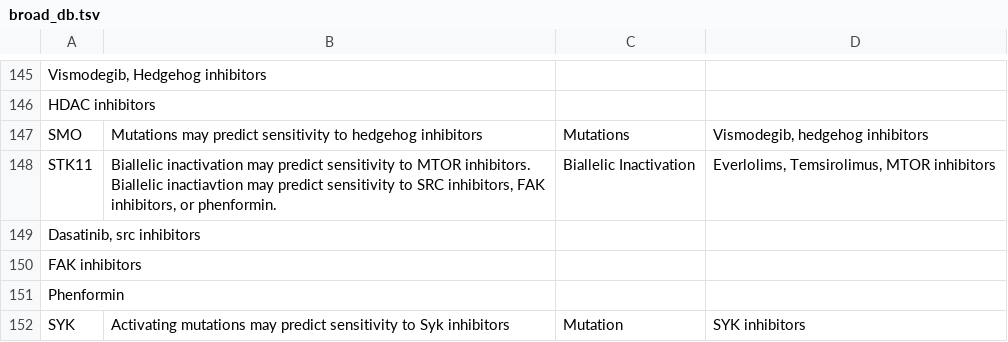
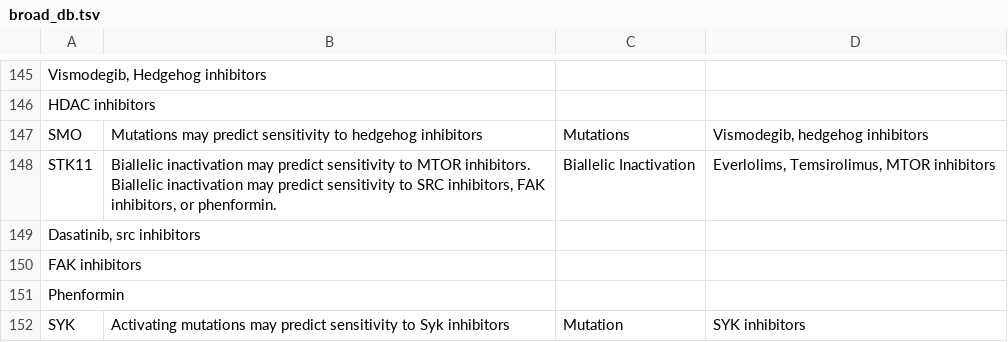
Before and after one commit to Channing-Zeng/Reporting_Suite, a TSV file: source/clinical_reporting/db/broad_db.tsv, drawn as a sheet; only a part is shown, gaps mark what is left out; the diff covers the shown part only.

```diff
--- a/source/clinical_reporting/db/broad_db.tsv
+++ b/source/clinical_reporting/db/broad_db.tsv
@@ -147,3 +147,3 @@ HDAC inhibitors
 SMO	Mutations may predict sensitivity to hedgehog inhibitors	Mutations	Vismodegib, hedgehog inhibitors		
-STK11	Biallelic inactivation may predict sensitivity to MTOR inhibitors.  Biallelic inactiavtion may predict sensitivity to SRC inhibitors, FAK inhibitors, or phenformin.	Biallelic Inactivation	Everlolims, Temsirolimus, MTOR inhibitors
+STK11	Biallelic inactivation may predict sensitivity to MTOR inhibitors.  Biallelic inactivation may predict sensitivity to SRC inhibitors, FAK inhibitors, or phenformin.	Biallelic Inactivation	Everlolims, Temsirolimus, MTOR inhibitors
 Dasatinib, src inhibitors
```
Also changed, not shown: 8 edited cells elsewhere in this file.
